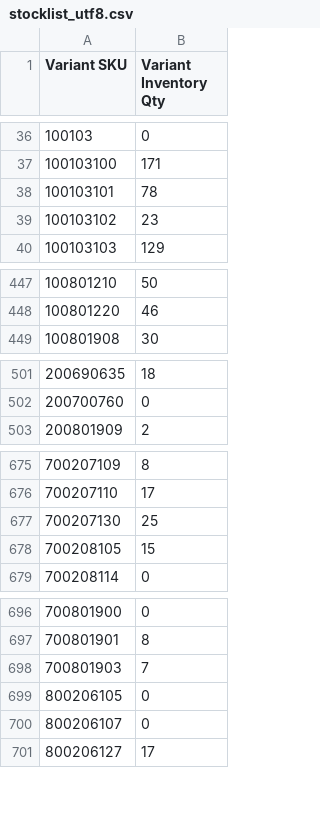
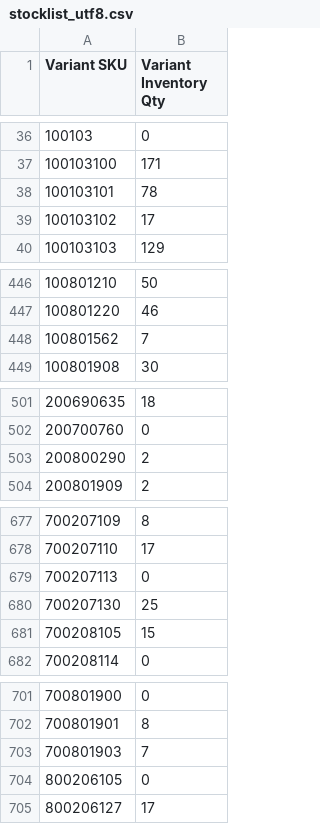
Before and after one commit to stevenlangeshops/inventory_feed_danform, a CSV file: stocklist_utf8.csv, drawn as a sheet; only a part is shown, gaps mark what is left out; the diff covers the shown part only.

```diff
--- a/stocklist_utf8.csv
+++ b/stocklist_utf8.csv
@@ -38,3 +38,3 @@ Variant SKU,Variant Inventory Qty
 100103101,78
-100103102,23
+100103102,17
 100103103,129
@@ -448,2 +447,3 @@ Variant SKU,Variant Inventory Qty
 100801220,46
+100801562,7
 100801908,30
@@ -502,2 +502,3 @@ Variant SKU,Variant Inventory Qty
 200700760,0
+200800290,2
 200801909,2
@@ -676,2 +678,3 @@ Variant SKU,Variant Inventory Qty
 700207110,17
+700207113,0
 700207130,25
@@ -699,3 +704,2 @@ Variant SKU,Variant Inventory Qty
 800206105,0
-800206107,0
 800206127,17
```
Also changed, not shown: 4 added rows, 2 removed rows and 8 edited cells elsewhere in this file.
